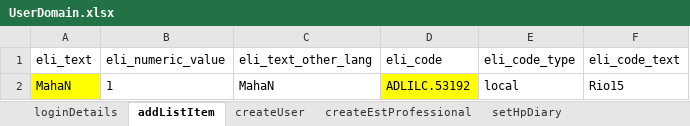
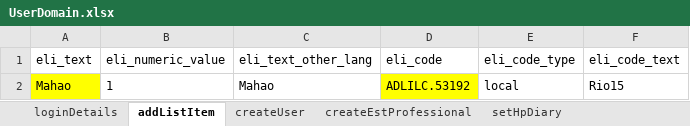
Before and after one commit to manojvyavahare27/DemoServerCellma4ClinicalAuto-, an Excel workbook: ExcelFiles/UserDomain.xlsx, sheet addListItem, drawn as a sheet; values as stored, in another font and other column widths than the file's, no borders; the diff names each change by its address in the sheet, - before the commit and + after, or states it on an @@ line.

```diff
--- a/ExcelFiles/UserDomain.xlsx (sheet addListItem)
+++ b/ExcelFiles/UserDomain.xlsx (sheet addListItem)
-A2 (eli_text): MahaN
+A2 (eli_text): Mahao
-C2 (eli_text_other_lang): MahaN
+C2 (eli_text_other_lang): Mahao
```
Also changed, not shown: sheet createUser.
